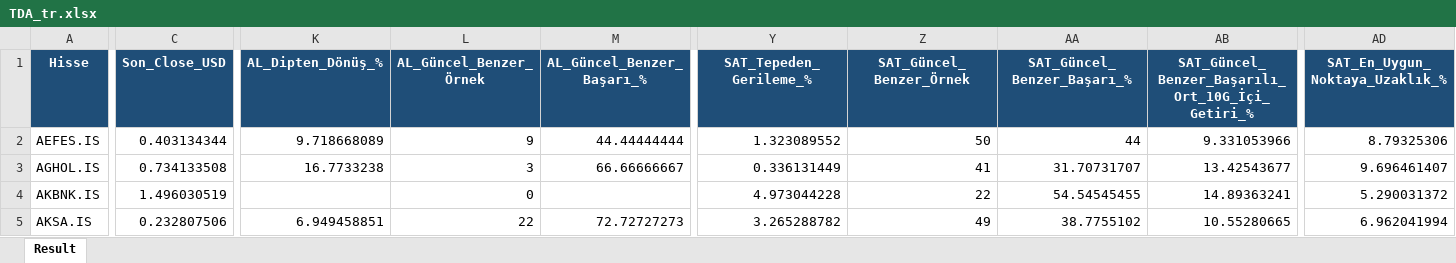
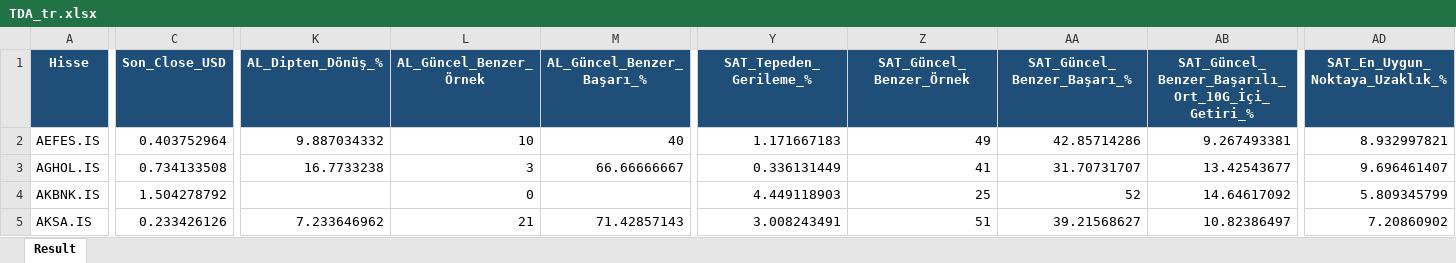
Before and after one commit to serkanche/portfoy, an Excel workbook: TDA_tr.xlsx, sheet Result, drawn as a sheet; only a part is shown, gaps mark what is left out; values as stored, in another font and other column widths than the file's, no borders; the diff covers the shown part only; the diff names each change by its address in the sheet, - before the commit and + after, or states it on an @@ line.

Commit message:
Güncelle: TDA_tr.xlsx

```diff
--- a/TDA_tr.xlsx (sheet Result)
+++ b/TDA_tr.xlsx (sheet Result)
-C2 (Son_Close_USD): 0.403134344
+C2 (Son_Close_USD): 0.403752964
-K2 (AL_Dipten_Dönüş_%): 9.718668089
+K2 (AL_Dipten_Dönüş_%): 9.887034332
-L2 (AL_Güncel_Benzer_Örnek): 9
+L2 (AL_Güncel_Benzer_Örnek): 10
-M2 (AL_Güncel_Benzer_Başarı_%): 44.44444444
+M2 (AL_Güncel_Benzer_Başarı_%): 40
-Y2 (SAT_Tepeden_Gerileme_%): 1.323089552
+Y2 (SAT_Tepeden_Gerileme_%): 1.171667183
-Z2 (SAT_Güncel_Benzer_Örnek): 50
+Z2 (SAT_Güncel_Benzer_Örnek): 49
-AA2 (SAT_Güncel_Benzer_Başarı_%): 44
+AA2 (SAT_Güncel_Benzer_Başarı_%): 42.85714286
-AB2: 9.331053966
+AB2: 9.267493381
-AD2 (SAT_En_Uygun_Noktaya_Uzaklık_%): 8.79325306
+AD2 (SAT_En_Uygun_Noktaya_Uzaklık_%): 8.932997821
-C4 (Son_Close_USD): 1.496030519
+C4 (Son_Close_USD): 1.504278792
-Y4 (SAT_Tepeden_Gerileme_%): 4.973044228
+Y4 (SAT_Tepeden_Gerileme_%): 4.449118903
-Z4 (SAT_Güncel_Benzer_Örnek): 22
+Z4 (SAT_Güncel_Benzer_Örnek): 25
-AA4 (SAT_Güncel_Benzer_Başarı_%): 54.54545455
+AA4 (SAT_Güncel_Benzer_Başarı_%): 52
-AB4: 14.89363241
+AB4: 14.64617092
-AD4 (SAT_En_Uygun_Noktaya_Uzaklık_%): 5.290031372
+AD4 (SAT_En_Uygun_Noktaya_Uzaklık_%): 5.809345799
-C5 (Son_Close_USD): 0.232807506
+C5 (Son_Close_USD): 0.233426126
-K5 (AL_Dipten_Dönüş_%): 6.949458851
+K5 (AL_Dipten_Dönüş_%): 7.233646962
-L5 (AL_Güncel_Benzer_Örnek): 22
+L5 (AL_Güncel_Benzer_Örnek): 21
-M5 (AL_Güncel_Benzer_Başarı_%): 72.72727273
+M5 (AL_Güncel_Benzer_Başarı_%): 71.42857143
-Y5 (SAT_Tepeden_Gerileme_%): 3.265288782
+Y5 (SAT_Tepeden_Gerileme_%): 3.008243491
-Z5 (SAT_Güncel_Benzer_Örnek): 49
+Z5 (SAT_Güncel_Benzer_Örnek): 51
-AA5 (SAT_Güncel_Benzer_Başarı_%): 38.7755102
+AA5 (SAT_Güncel_Benzer_Başarı_%): 39.21568627
-AB5: 10.55280665
+AB5: 10.82386497
-AD5 (SAT_En_Uygun_Noktaya_Uzaklık_%): 6.962041994
+AD5 (SAT_En_Uygun_Noktaya_Uzaklık_%): 7.20860902
```
Also changed, not shown: 621 edited cells elsewhere in this sheet.
